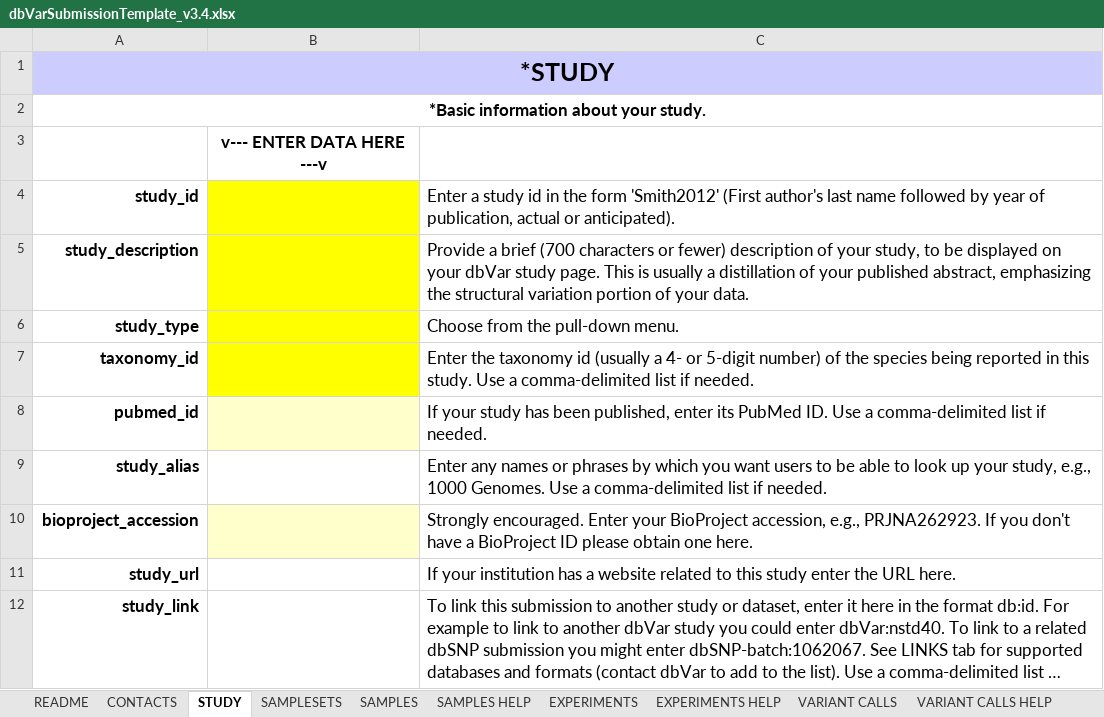
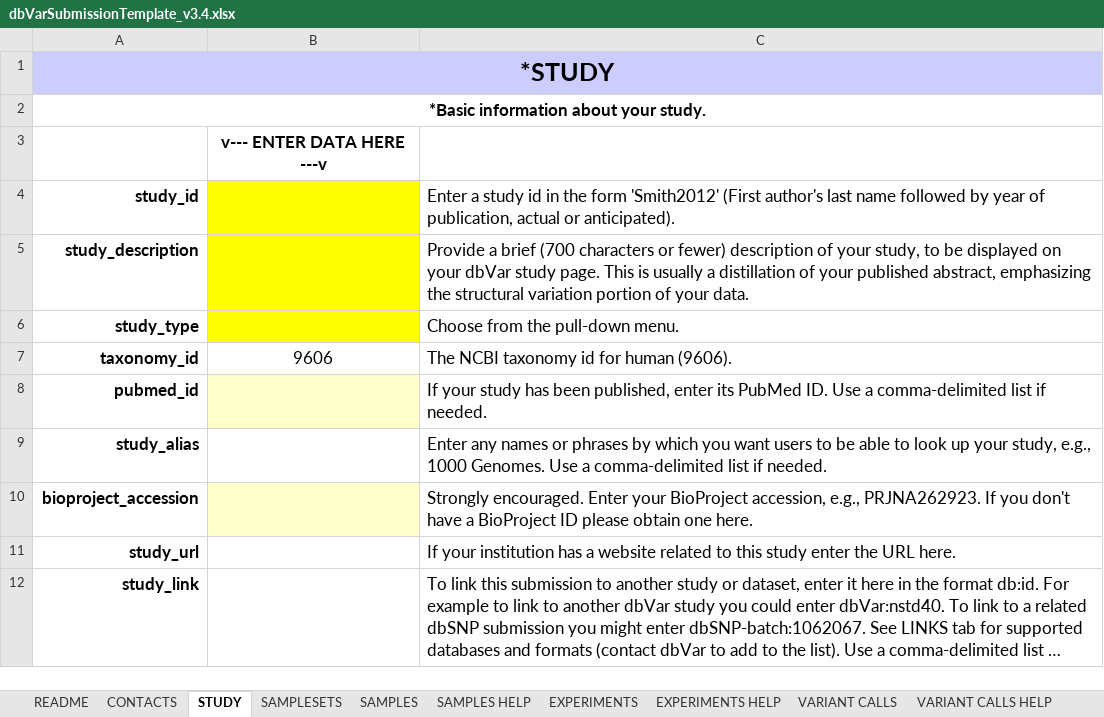
Before and after one commit to ncbi/dbvar, an Excel workbook: specs/dbVarSubmissionTemplate_v3.4.xlsx, sheet STUDY, drawn as a sheet; only a part is shown; long unchanged cells end in …; values as stored, in another font and other column widths than the file's, no borders; charts and pictures not drawn; the diff names each change by its address in the sheet, - before the commit and + after, or states it on an @@ line.

```diff
--- a/specs/dbVarSubmissionTemplate_v3.4.xlsx (sheet STUDY)
+++ b/specs/dbVarSubmissionTemplate_v3.4.xlsx (sheet STUDY)
-B7: (empty)
+B7: 9606
-B7 fill: #FFFF00
+B7 fill: none
-C7: Enter the taxonomy id (usually a 4- or 5-digit number) of the species being reported in this study. Use a comma-delimited list if needed.
+C7: The NCBI taxonomy id for human (9606).
```
Also changed, not shown: sheet SAMPLES, sheet VARIANT CALLS, sheet VARIANT CALLS HELP, sheet SAMPLESETS, sheet SAMPLES HELP, sheet README, 2 more sheets, charts or pictures.
